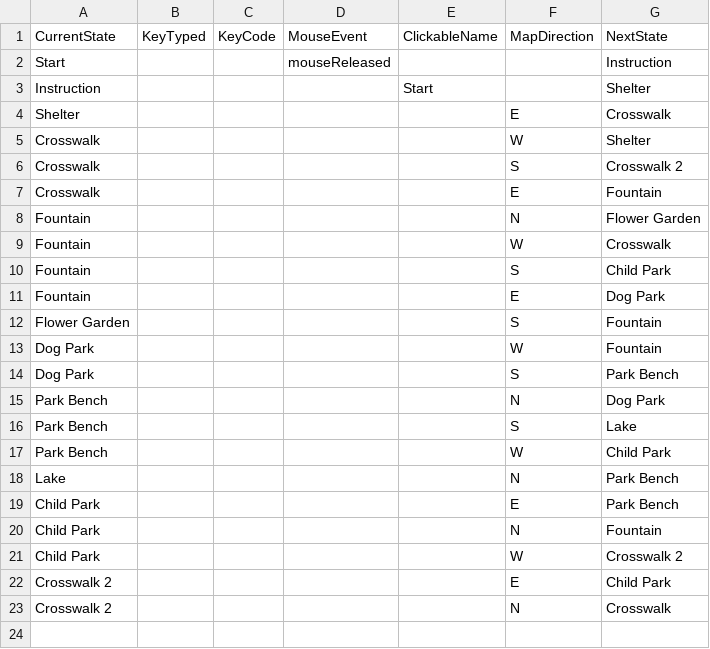
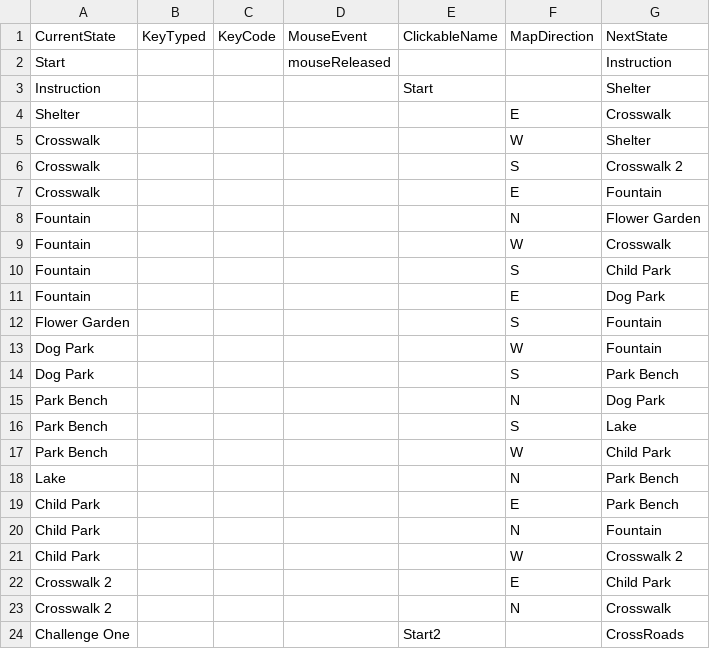
Before and after one commit to sophialadwiniec/Project02, a CSV file: data/interactionTable.csv, drawn as a sheet; the diff names each change by its address in the sheet, - before the commit and + after, or states it on an @@ line.

```diff
--- a/data/interactionTable.csv
+++ b/data/interactionTable.csv
+row 24: Challenge One |  |  |  | Start2 |  | CrossRoads
```
Also changed, not shown: data/adventureStates.csv, 8 other files.
